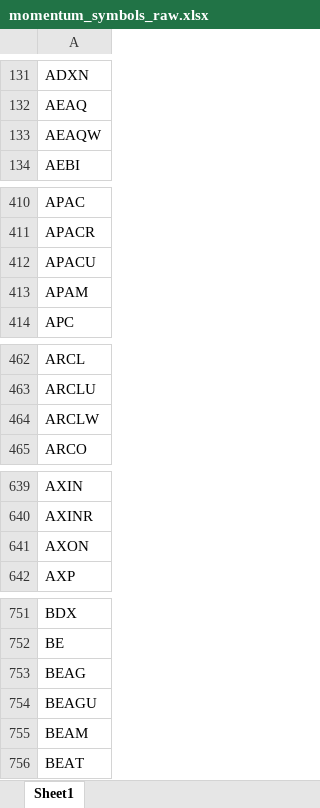
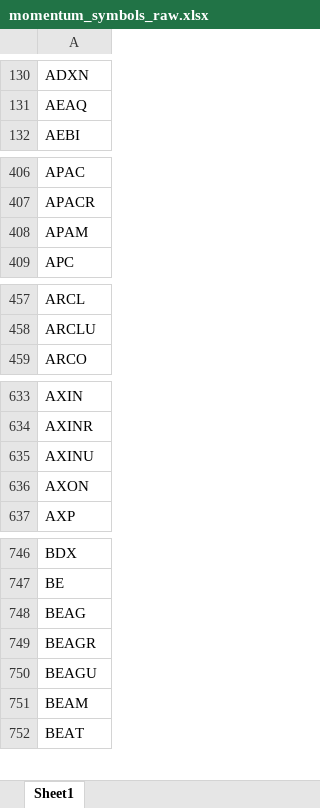
Before and after one commit to Kira11-ja/macd-scanner, an Excel workbook: results/momentum_symbols_raw.xlsx, sheet Sheet1, drawn as a sheet; only a part is shown, gaps mark what is left out; values as stored, in another font and other column widths than the file's, no borders; removed rows and columns are numbered as before the commit, all else as after; the diff covers the shown part only; the diff names each change by its address in the sheet, - before the commit and + after, or states it on an @@ line.

```diff
--- a/results/momentum_symbols_raw.xlsx (sheet Sheet1)
+++ b/results/momentum_symbols_raw.xlsx (sheet Sheet1)
-row 133: AEAQW
-row 412: APACU
-row 464: ARCLW
+row 635: AXINU
+row 749: BEAGR
```
Also changed, not shown: 51 added rows, 39 removed rows and 2 edited cells elsewhere in this sheet, results/momentum_symbols_filtered.xlsx, 6 other files.
